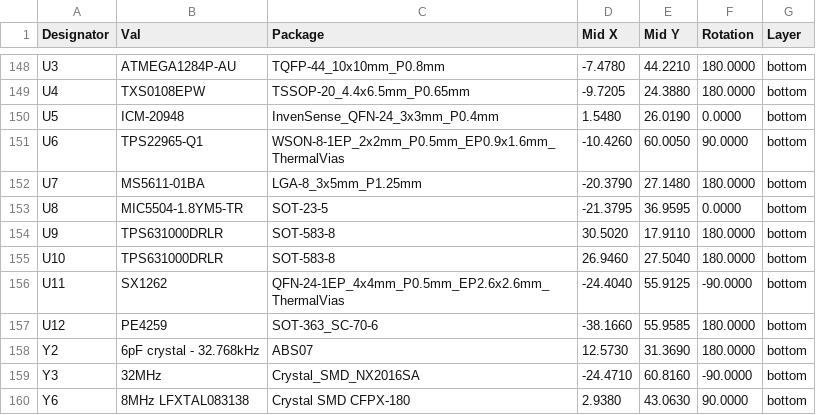
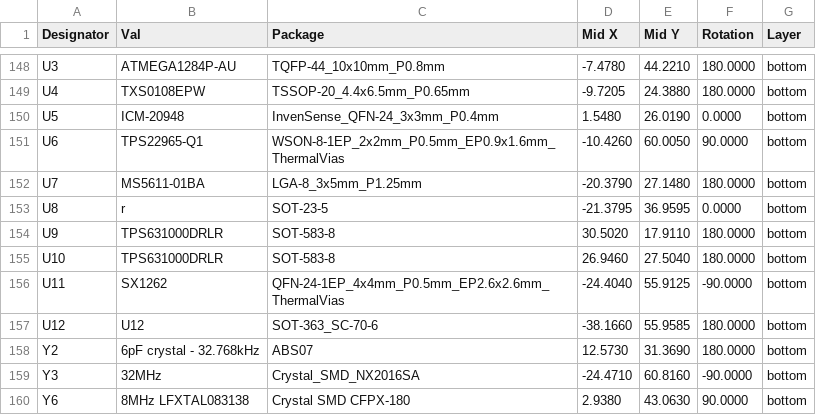
Before and after one commit to mlab-modules/DATALOGGER02A, a CSV file: hw/cam_profi/assembly/PnP/DATALOGGER02_cpl_both_pos.csv, drawn as a sheet; only a part is shown, gaps mark what is left out.

```diff
--- a/hw/cam_profi/assembly/PnP/DATALOGGER02_cpl_both_pos.csv
+++ b/hw/cam_profi/assembly/PnP/DATALOGGER02_cpl_both_pos.csv
@@ -152,3 +152,3 @@ Designator,Val,Package,Mid X,Mid Y,Rotation,Layer
 "U7","MS5611-01BA","LGA-8_3x5mm_P1.25mm",-20.3790,27.1480,180.0000,bottom
-"U8","MIC5504-1.8YM5-TR","SOT-23-5",-21.3795,36.9595,0.0000,bottom
+"U8","r","SOT-23-5",-21.3795,36.9595,0.0000,bottom
 "U9","TPS631000DRLR","SOT-583-8",30.5020,17.9110,180.0000,bottom
@@ -156,3 +156,3 @@ Designator,Val,Package,Mid X,Mid Y,Rotation,Layer
 "U11","SX1262","QFN-24-1EP_4x4mm_P0.5mm_EP2.6x2.6mm_ThermalVias",-24.4040,55.9125,-90.0000,bottom
-"U12","PE4259","SOT-363_SC-70-6",-38.1660,55.9585,180.0000,bottom
+"U12","U12","SOT-363_SC-70-6",-38.1660,55.9585,180.0000,bottom
 "Y2","6pF crystal - 32.768kHz","ABS07",12.5730,31.3690,180.0000,bottom
```
Also changed, not shown: hw/cam_profi/assembly/gerbers/PnP/DATALOGGER02_cpl_bottom_pos.csv, 28 other files.
